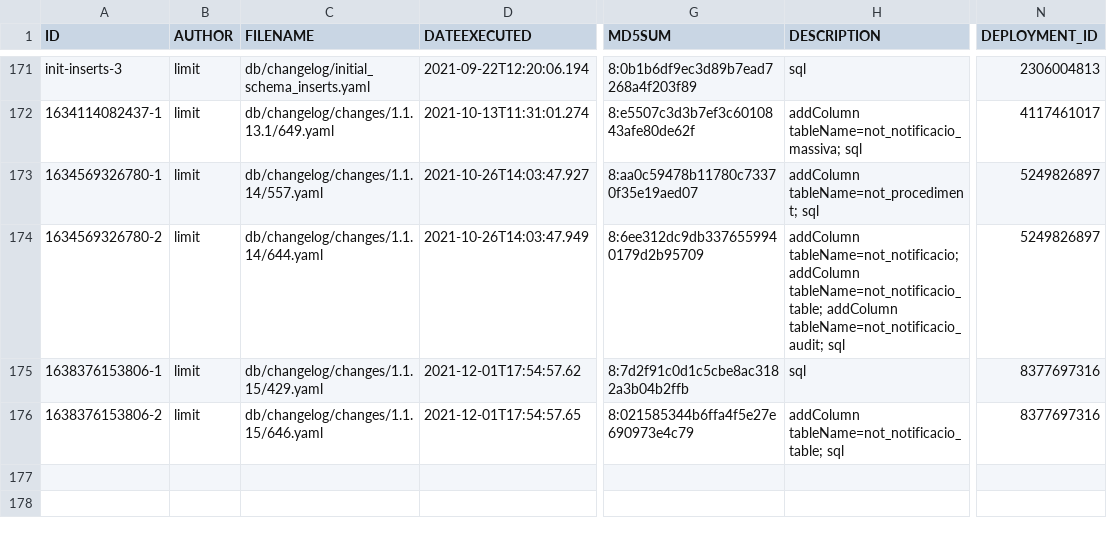
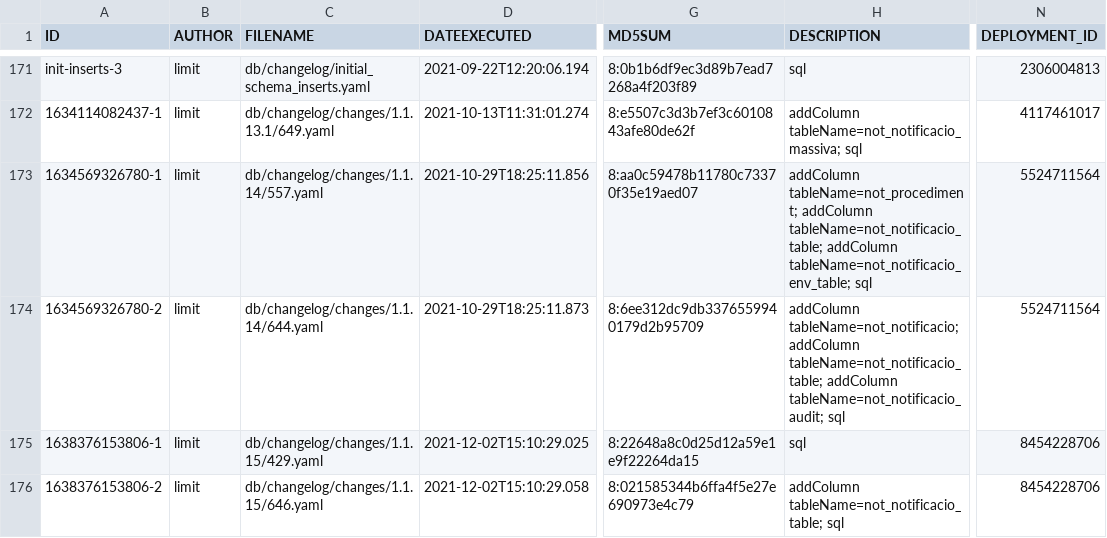
Before and after one commit to GovernIB/notib, a CSV file: notib-core/liquibase/databasechangelogs/databasechangelog_1.1.15.csv, drawn as a sheet; only a part is shown, gaps mark what is left out; the diff names each change by its address in the sheet, - before the commit and + after, or states it on an @@ line.

```diff
--- a/notib-core/liquibase/databasechangelogs/databasechangelog_1.1.15.csv
+++ b/notib-core/liquibase/databasechangelogs/databasechangelog_1.1.15.csv
-D173 (DATEEXECUTED): 2021-10-26T14:03:47.927
+D173 (DATEEXECUTED): 2021-10-29T18:25:11.856
-H173 (DESCRIPTION): addColumn tableName=not_procediment; sql
+H173 (DESCRIPTION): addColumn tableName=not_procediment; addColumn tableName=not_notificacio_table; addColumn tableName=not_notificacio_env_table; sql
-N173:N174 (DEPLOYMENT_ID): 5249826897
+N173:N174 (DEPLOYMENT_ID): 5524711564
-D174 (DATEEXECUTED): 2021-10-26T14:03:47.949
+D174 (DATEEXECUTED): 2021-10-29T18:25:11.873
-D175 (DATEEXECUTED): 2021-12-01T17:54:57.62
+D175 (DATEEXECUTED): 2021-12-02T15:10:29.025
-G175 (MD5SUM): 8:7d2f91c0d1c5cbe8ac3182a3b04b2ffb
+G175 (MD5SUM): 8:22648a8c0d25d12a59e1e9f22264da15
-N175:N176 (DEPLOYMENT_ID): 8377697316
+N175:N176 (DEPLOYMENT_ID): 8454228706
-D176 (DATEEXECUTED): 2021-12-01T17:54:57.65
+D176 (DATEEXECUTED): 2021-12-02T15:10:29.058
```
Also changed, not shown: notib-core/liquibase/databasechangelogs/databasechangelogPostgresql_1.1.14.csv, notib-core/liquibase/databasechangelogs/databasechangelogPostgresql_1.1.15.csv, 9 other files.
